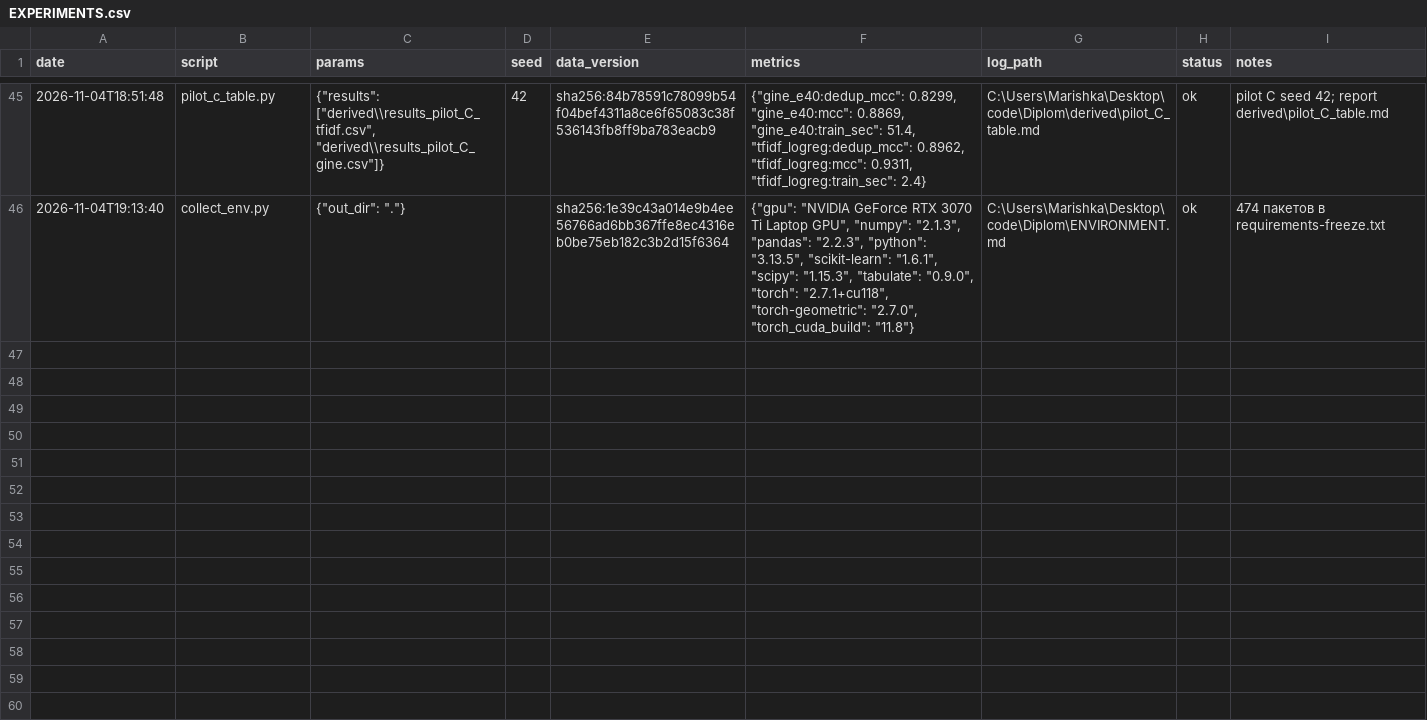
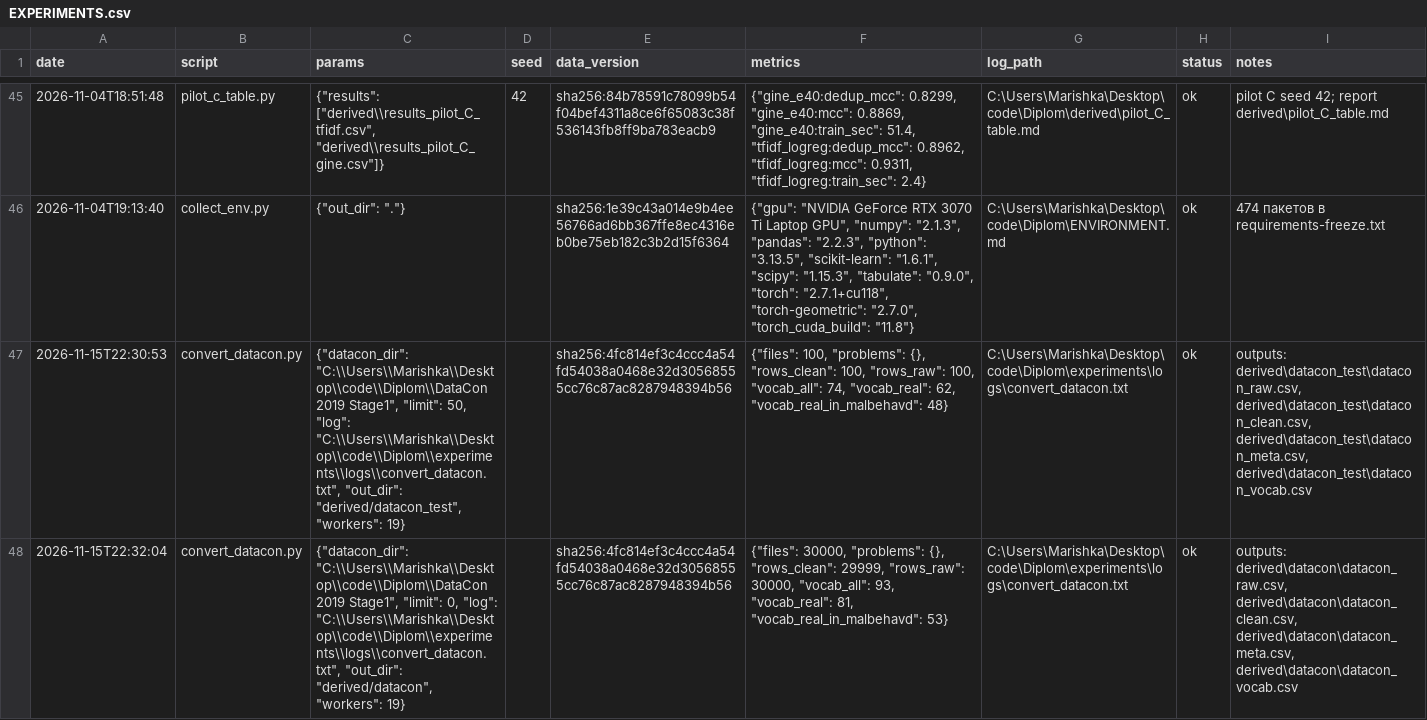
Before and after one commit to ZamotohinaMaria/Diplom, a CSV file: EXPERIMENTS.csv, drawn as a sheet; only a part is shown, gaps mark what is left out; the diff names each change by its address in the sheet, - before the commit and + after, or states it on an @@ line.

```diff
--- a/EXPERIMENTS.csv
+++ b/EXPERIMENTS.csv
+row 47: 2026-11-15T22:30:53 | convert_datacon.py | {"datacon_dir": "C:\\Users\\Marishka\\Desktop\\code\\Diplom\\DataCon 2019 Stage1", "limit": 50, "log": "C:\\Users\\Marishka\\Desktop\\code\\Diplom\\experiments\\logs\\convert_datacon.txt", "out_dir": "derived/datacon_test", "workers": 19} |  | sha256:4fc814ef3c4ccc4a54fd54038a0468e32d30568555cc76c87ac8287948394b56 | {"files": 100, "problems": {}, "rows_clean": 100, "rows_raw": 100, "vocab_all": 74, "vocab_real": 62, "vocab_real_in_malbehavd": 48} | C:\Users\Marishka\Desktop\code\Diplom\experiments\logs\convert_datacon.txt | ok | outputs: derived\datacon_test\datacon_raw.csv, derived\datacon_test\datacon_clean.csv, derived\datacon_test\datacon_meta.csv, derived\datacon_test\datacon_vocab.csv
+row 48: 2026-11-15T22:32:04 | convert_datacon.py | {"datacon_dir": "C:\\Users\\Marishka\\Desktop\\code\\Diplom\\DataCon 2019 Stage1", "limit": 0, "log": "C:\\Users\\Marishka\\Desktop\\code\\Diplom\\experiments\\logs\\convert_datacon.txt", "out_dir": "derived/datacon", "workers": 19} |  | sha256:4fc814ef3c4ccc4a54fd54038a0468e32d30568555cc76c87ac8287948394b56 | {"files": 30000, "problems": {}, "rows_clean": 29999, "rows_raw": 30000, "vocab_all": 93, "vocab_real": 81, "vocab_real_in_malbehavd": 53} | C:\Users\Marishka\Desktop\code\Diplom\experiments\logs\convert_datacon.txt | ok | outputs: derived\datacon\datacon_raw.csv, derived\datacon\datacon_clean.csv, derived\datacon\datacon_meta.csv, derived\datacon\datacon_vocab.csv
```
Also changed, not shown: 15 other files.
